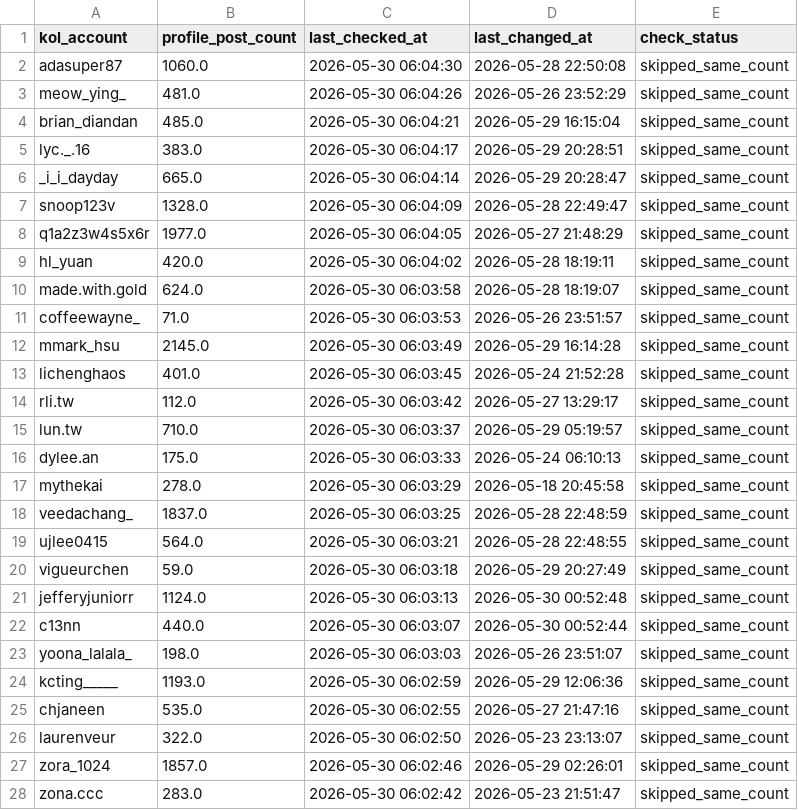
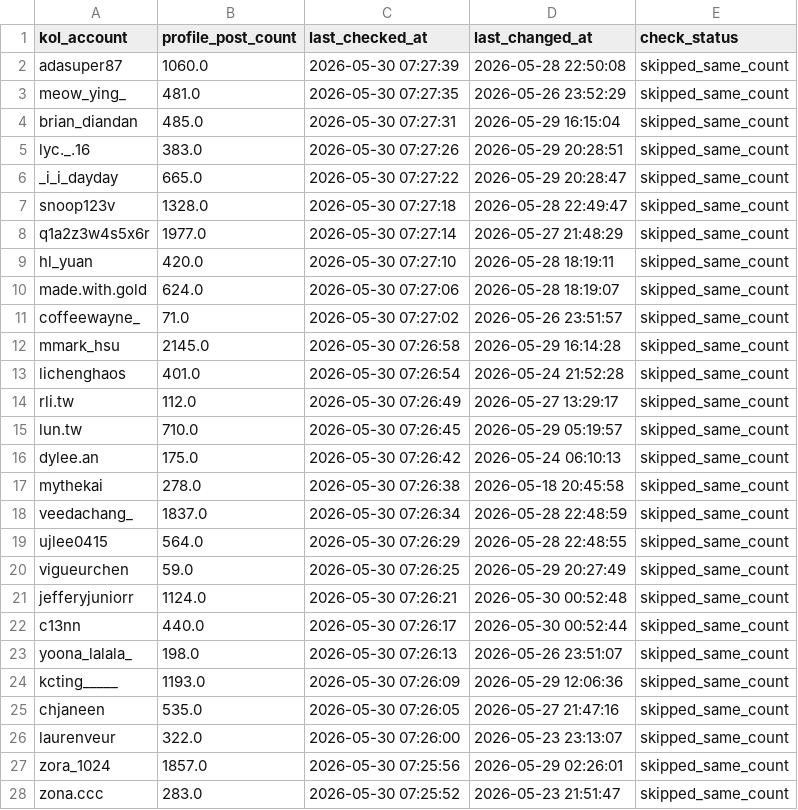
Before and after one commit to sabina-lu/kol-analysis-v2, a CSV file: data/profile_post_state.csv, drawn as a sheet; only a part is shown; the diff covers the shown part only.

```diff
--- a/data/profile_post_state.csv
+++ b/data/profile_post_state.csv
@@ -1,28 +1,28 @@
 kol_account,profile_post_count,last_checked_at,last_changed_at,check_status
-adasuper87,1060.0,2026-05-30 06:04:30,2026-05-28 22:50:08,skipped_same_count
-meow_ying_,481.0,2026-05-30 06:04:26,2026-05-26 23:52:29,skipped_same_count
-brian_diandan,485.0,2026-05-30 06:04:21,2026-05-29 16:15:04,skipped_same_count
-lyc._.16,383.0,2026-05-30 06:04:17,2026-05-29 20:28:51,skipped_same_count
-_i_i_dayday,665.0,2026-05-30 06:04:14,2026-05-29 20:28:47,skipped_same_count
-snoop123v,1328.0,2026-05-30 06:04:09,2026-05-28 22:49:47,skipped_same_count
-q1a2z3w4s5x6r,1977.0,2026-05-30 06:04:05,2026-05-27 21:48:29,skipped_same_count
-hl_yuan,420.0,2026-05-30 06:04:02,2026-05-28 18:19:11,skipped_same_count
-made.with.gold,624.0,2026-05-30 06:03:58,2026-05-28 18:19:07,skipped_same_count
-coffeewayne_,71.0,2026-05-30 06:03:53,2026-05-26 23:51:57,skipped_same_count
-mmark_hsu,2145.0,2026-05-30 06:03:49,2026-05-29 16:14:28,skipped_same_count
-lichenghaos,401.0,2026-05-30 06:03:45,2026-05-24 21:52:28,skipped_same_count
-rli.tw,112.0,2026-05-30 06:03:42,2026-05-27 13:29:17,skipped_same_count
-lun.tw,710.0,2026-05-30 06:03:37,2026-05-29 05:19:57,skipped_same_count
-dylee.an,175.0,2026-05-30 06:03:33,2026-05-24 06:10:13,skipped_same_count
-mythekai,278.0,2026-05-30 06:03:29,2026-05-18 20:45:58,skipped_same_count
-veedachang_,1837.0,2026-05-30 06:03:25,2026-05-28 22:48:59,skipped_same_count
-ujlee0415,564.0,2026-05-30 06:03:21,2026-05-28 22:48:55,skipped_same_count
-vigueurchen,59.0,2026-05-30 06:03:18,2026-05-29 20:27:49,skipped_same_count
-jefferyjuniorr,1124.0,2026-05-30 06:03:13,2026-05-30 00:52:48,skipped_same_count
-c13nn,440.0,2026-05-30 06:03:07,2026-05-30 00:52:44,skipped_same_count
-yoona_lalala_,198.0,2026-05-30 06:03:03,2026-05-26 23:51:07,skipped_same_count
-kcting_____,1193.0,2026-05-30 06:02:59,2026-05-29 12:06:36,skipped_same_count
-chjaneen,535.0,2026-05-30 06:02:55,2026-05-27 21:47:16,skipped_same_count
-laurenveur,322.0,2026-05-30 06:02:50,2026-05-23 23:13:07,skipped_same_count
-zora_1024,1857.0,2026-05-30 06:02:46,2026-05-29 02:26:01,skipped_same_count
-zona.ccc,283.0,2026-05-30 06:02:42,2026-05-23 21:51:47,skipped_same_count
+adasuper87,1060.0,2026-05-30 07:27:39,2026-05-28 22:50:08,skipped_same_count
+meow_ying_,481.0,2026-05-30 07:27:35,2026-05-26 23:52:29,skipped_same_count
+brian_diandan,485.0,2026-05-30 07:27:31,2026-05-29 16:15:04,skipped_same_count
+lyc._.16,383.0,2026-05-30 07:27:26,2026-05-29 20:28:51,skipped_same_count
+_i_i_dayday,665.0,2026-05-30 07:27:22,2026-05-29 20:28:47,skipped_same_count
+snoop123v,1328.0,2026-05-30 07:27:18,2026-05-28 22:49:47,skipped_same_count
+q1a2z3w4s5x6r,1977.0,2026-05-30 07:27:14,2026-05-27 21:48:29,skipped_same_count
+hl_yuan,420.0,2026-05-30 07:27:10,2026-05-28 18:19:11,skipped_same_count
+made.with.gold,624.0,2026-05-30 07:27:06,2026-05-28 18:19:07,skipped_same_count
+coffeewayne_,71.0,2026-05-30 07:27:02,2026-05-26 23:51:57,skipped_same_count
+mmark_hsu,2145.0,2026-05-30 07:26:58,2026-05-29 16:14:28,skipped_same_count
+lichenghaos,401.0,2026-05-30 07:26:54,2026-05-24 21:52:28,skipped_same_count
+rli.tw,112.0,2026-05-30 07:26:49,2026-05-27 13:29:17,skipped_same_count
+lun.tw,710.0,2026-05-30 07:26:45,2026-05-29 05:19:57,skipped_same_count
+dylee.an,175.0,2026-05-30 07:26:42,2026-05-24 06:10:13,skipped_same_count
+mythekai,278.0,2026-05-30 07:26:38,2026-05-18 20:45:58,skipped_same_count
+veedachang_,1837.0,2026-05-30 07:26:34,2026-05-28 22:48:59,skipped_same_count
+ujlee0415,564.0,2026-05-30 07:26:29,2026-05-28 22:48:55,skipped_same_count
+vigueurchen,59.0,2026-05-30 07:26:25,2026-05-29 20:27:49,skipped_same_count
+jefferyjuniorr,1124.0,2026-05-30 07:26:21,2026-05-30 00:52:48,skipped_same_count
+c13nn,440.0,2026-05-30 07:26:17,2026-05-30 00:52:44,skipped_same_count
+yoona_lalala_,198.0,2026-05-30 07:26:13,2026-05-26 23:51:07,skipped_same_count
+kcting_____,1193.0,2026-05-30 07:26:09,2026-05-29 12:06:36,skipped_same_count
+chjaneen,535.0,2026-05-30 07:26:05,2026-05-27 21:47:16,skipped_same_count
+laurenveur,322.0,2026-05-30 07:26:00,2026-05-23 23:13:07,skipped_same_count
+zora_1024,1857.0,2026-05-30 07:25:56,2026-05-29 02:26:01,skipped_same_count
+zona.ccc,283.0,2026-05-30 07:25:52,2026-05-23 21:51:47,skipped_same_count
```
Also changed, not shown: 123 edited cells elsewhere in this file.
